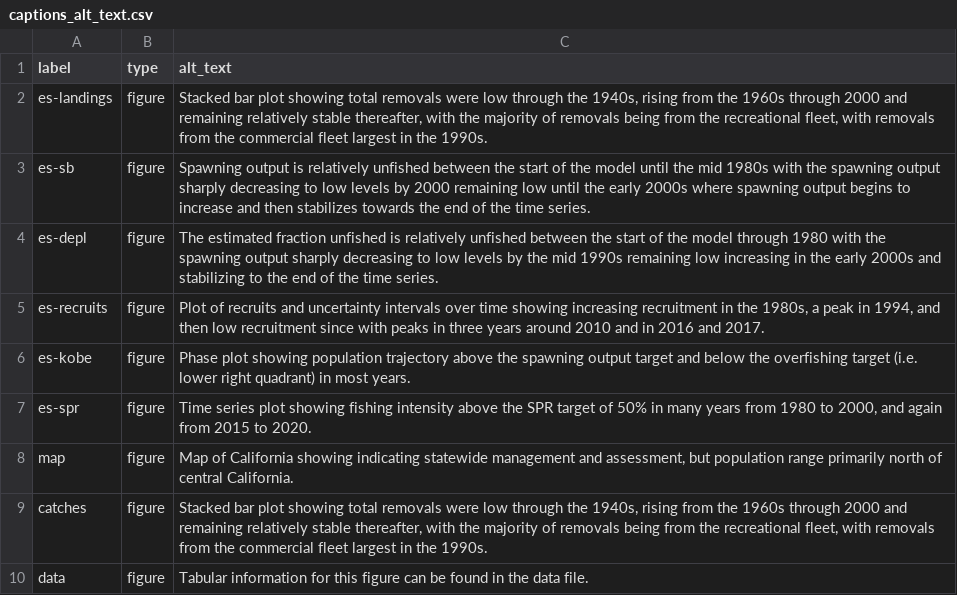
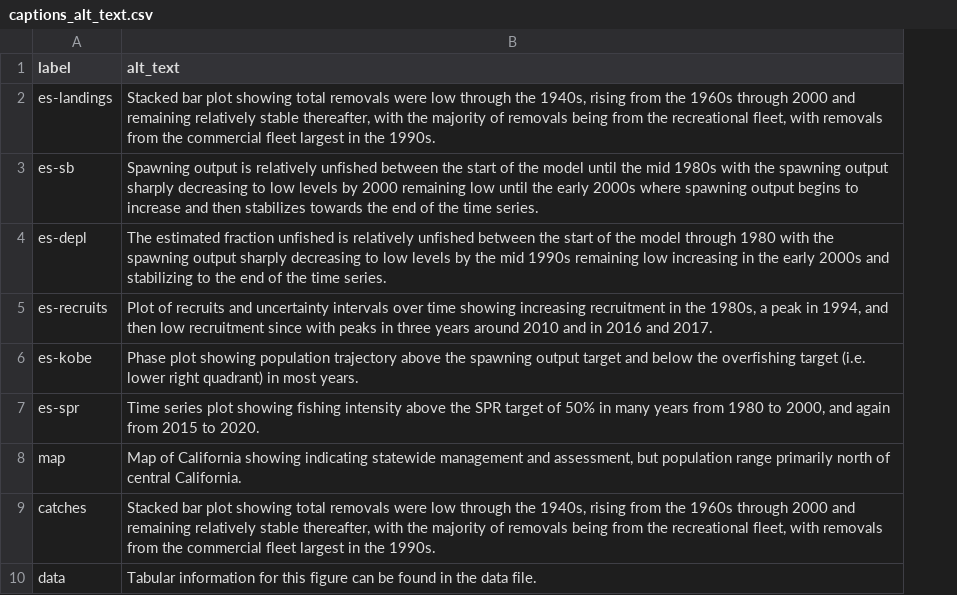
Before and after one commit to pfmc-assessments/CA_quillback_rockfish_2025, a CSV file: report/captions_alt_text.csv, drawn as a sheet; only a part is shown; the diff names each change by its address in the sheet, - before the commit and + after, or states it on an @@ line.

Commit message:
Attempt to add in alt text

```diff
--- a/report/captions_alt_text.csv
+++ b/report/captions_alt_text.csv
-column B (type), rows 2-10: all figure
```
Also changed, not shown: 3 other files.
